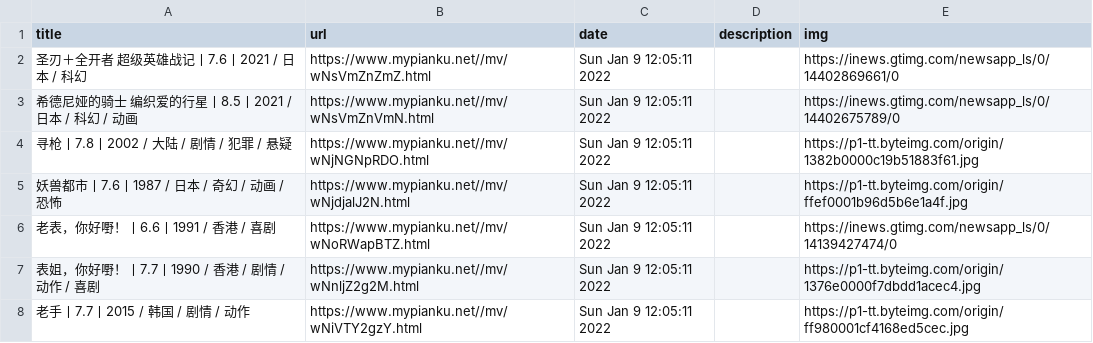
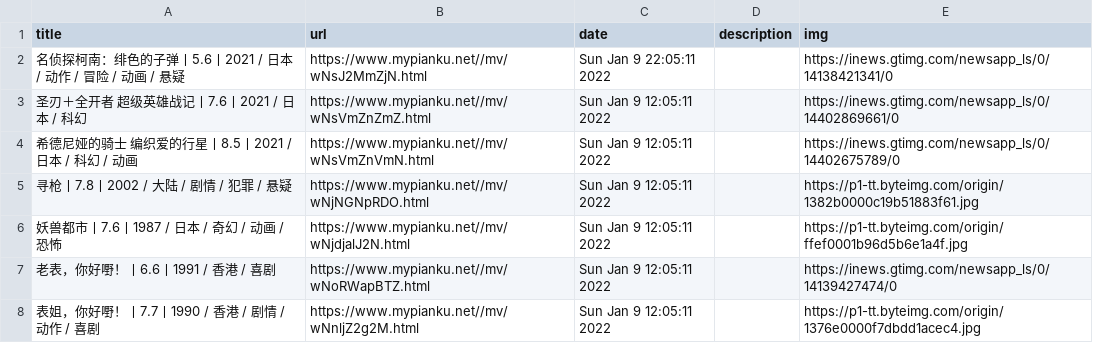
Before and after one commit to c-chen0902/rss, a CSV file: pianku_movies.csv, drawn as a sheet; only a part is shown; the shorter side is filled out with more unchanged rows; the diff names each change by its address in the sheet, - before the commit and + after, or states it on an @@ line.

```diff
--- a/pianku_movies.csv
+++ b/pianku_movies.csv
+row 2: 名侦探柯南：绯色的子弹丨5.6丨2021 / 日本 / 动作 / 冒险 / 动画 / 悬疑 | https://www.mypianku.net//mv/wNsJ2MmZjN.html | Sun Jan 9 22:05:11 2022 |  | https://inews.gtimg.com/newsapp_ls/0/14138421341/0
```
Also changed, not shown: 27 other files.
